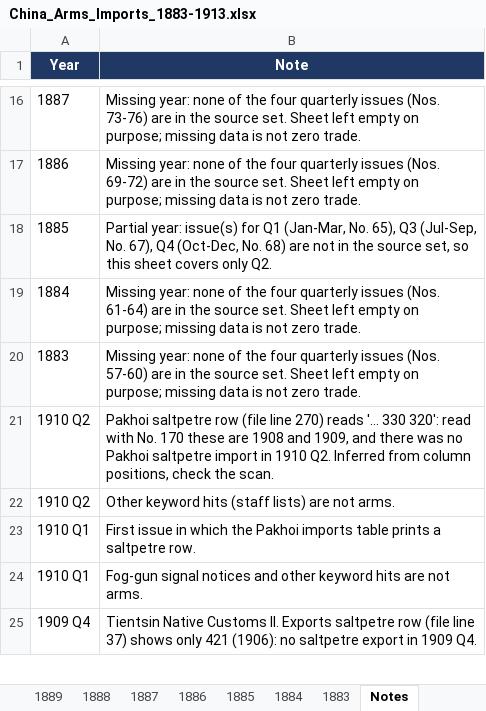
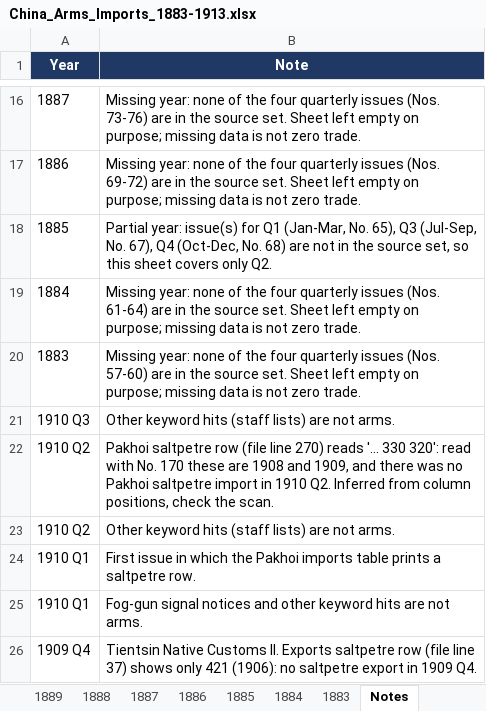
Before and after one commit to hinsonyuen/PATH-Hinson-Work-, an Excel workbook: china/workbooks/China_Arms_Imports_1883-1913.xlsx, sheet Notes, drawn as a sheet; only a part is shown, gaps mark what is left out; values as stored, in another font and other column widths than the file's, no borders; the diff names each change by its address in the sheet, - before the commit and + after, or states it on an @@ line.

```diff
--- a/china/workbooks/China_Arms_Imports_1883-1913.xlsx (sheet Notes)
+++ b/china/workbooks/China_Arms_Imports_1883-1913.xlsx (sheet Notes)
+row 21: 1910 Q3 | Other keyword hits (staff lists) are not arms.
```
Also changed, not shown: sheet 1910, sheet Coverage, china/workbooks/China_Arms_Exports_1883-1913.xlsx, 2 other files.
